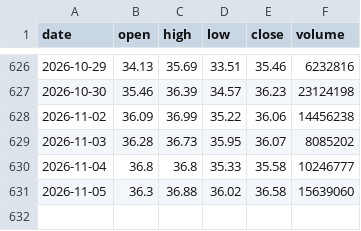
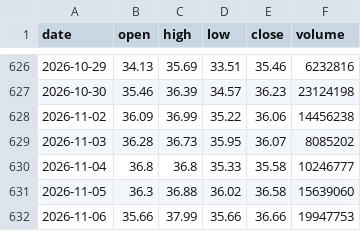
Before and after one commit to RPSCL/HNImanshu_value, a CSV file: etf_prices/raw/ITBEES.csv, drawn as a sheet; only a part is shown, gaps mark what is left out.

```diff
--- a/etf_prices/raw/ITBEES.csv
+++ b/etf_prices/raw/ITBEES.csv
@@ -631 +631,2 @@ date,open,high,low,close,volume
 2026-11-05,36.3,36.88,36.02,36.58,15639060
+2026-11-06,35.66,37.99,35.66,36.66,19947753
```
Also changed, not shown: etf_prices/daily_close.csv, etf_prices/raw/GOLDBEES.csv, 7 other files.
